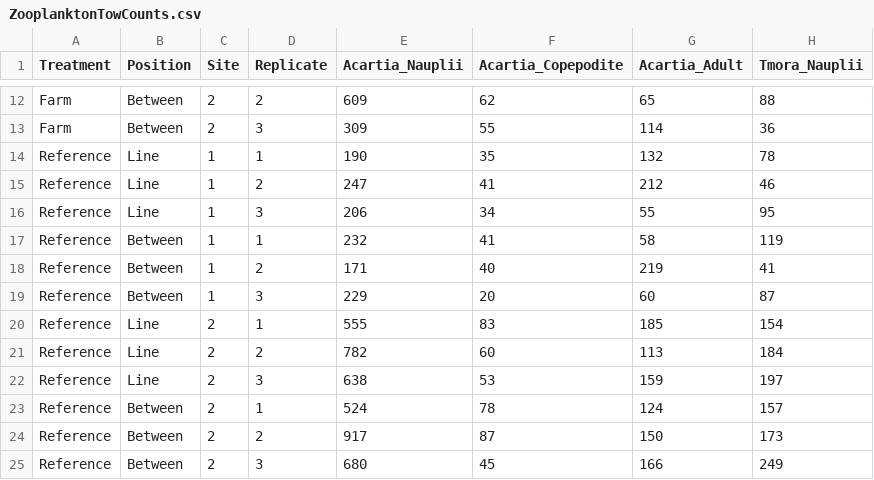
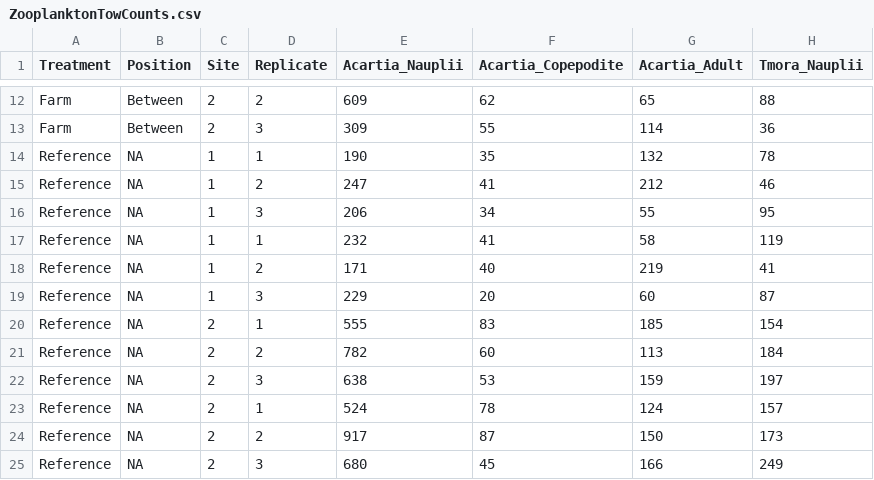
Before and after one commit to Monsauce/Stability-mechanisms, a CSV file: ZooplanktonTowCounts.csv, drawn as a sheet; only a part is shown, gaps mark what is left out; the diff names each change by its address in the sheet, - before the commit and + after, or states it on an @@ line.

```diff
--- a/ZooplanktonTowCounts.csv
+++ b/ZooplanktonTowCounts.csv
-B14:B16 (Position): Line
+B14:B16 (Position): NA
-B17:B19 (Position): Between
+B17:B19 (Position): NA
-B20:B22 (Position): Line
+B20:B22 (Position): NA
-B23:B25 (Position): Between
+B23:B25 (Position): NA
```
Also changed, not shown: 1 other file.
